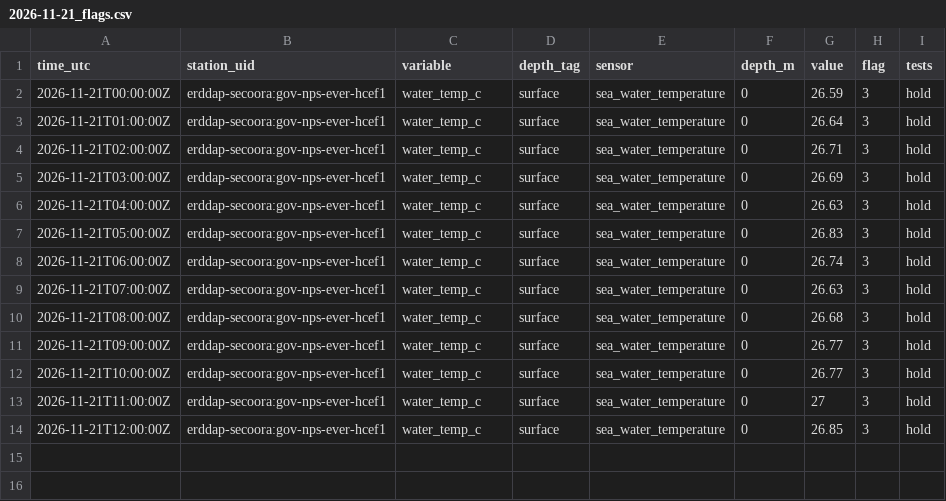
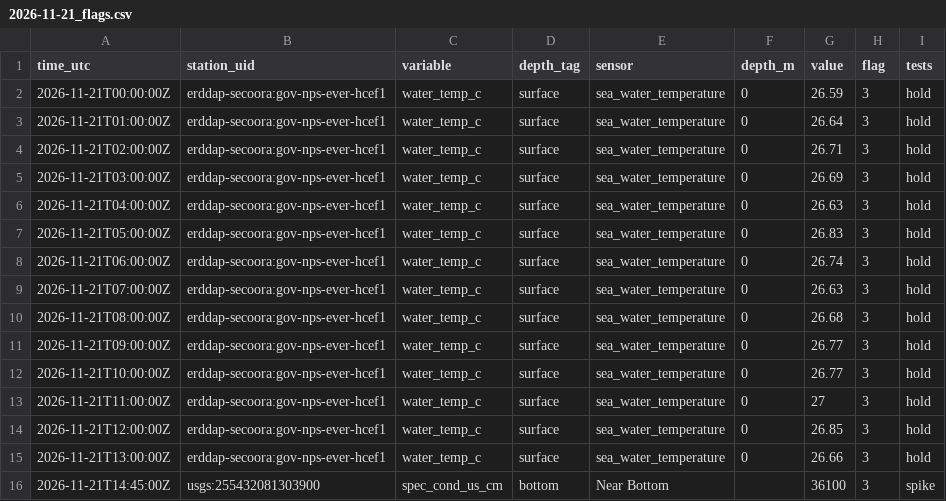
Before and after one commit to captainsforcleanwater/swfl-water-map, a CSV file: data/qc/2026/11/2026-11-21_flags.csv, drawn as a sheet; the diff names each change by its address in the sheet, - before the commit and + after, or states it on an @@ line.

```diff
--- a/data/qc/2026/11/2026-11-21_flags.csv
+++ b/data/qc/2026/11/2026-11-21_flags.csv
+row 15: 2026-11-21T13:00:00Z | erddap-secoora:gov-nps-ever-hcef1 | water_temp_c | surface | sea_water_temperature | 0 | 26.66 | 3 | hold
+row 16: 2026-11-21T14:45:00Z | usgs:255432081303900 | spec_cond_us_cm | bottom | Near Bottom |  | 36100 | 3 | spike
```
Also changed, not shown: data/clean/stations.csv, data/sensors/2026/11/2026-11-21_coops.csv, 11 other files.
